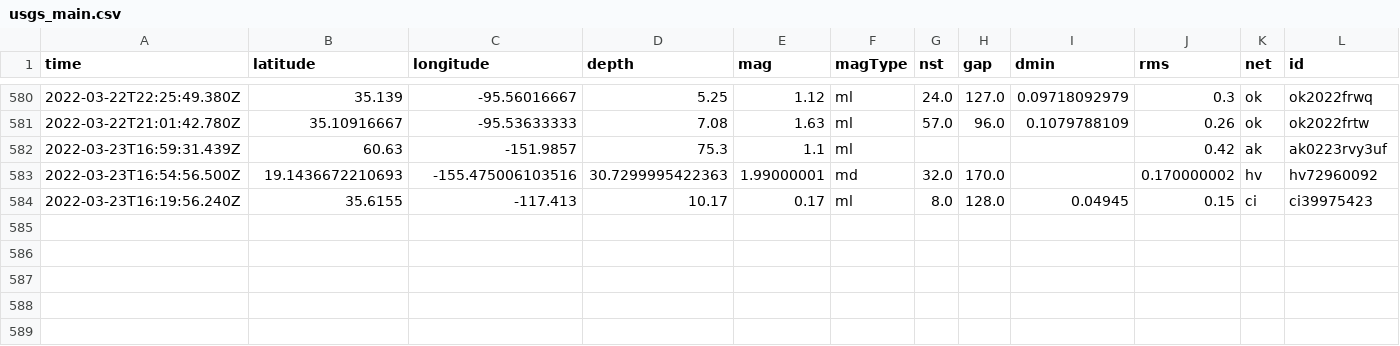
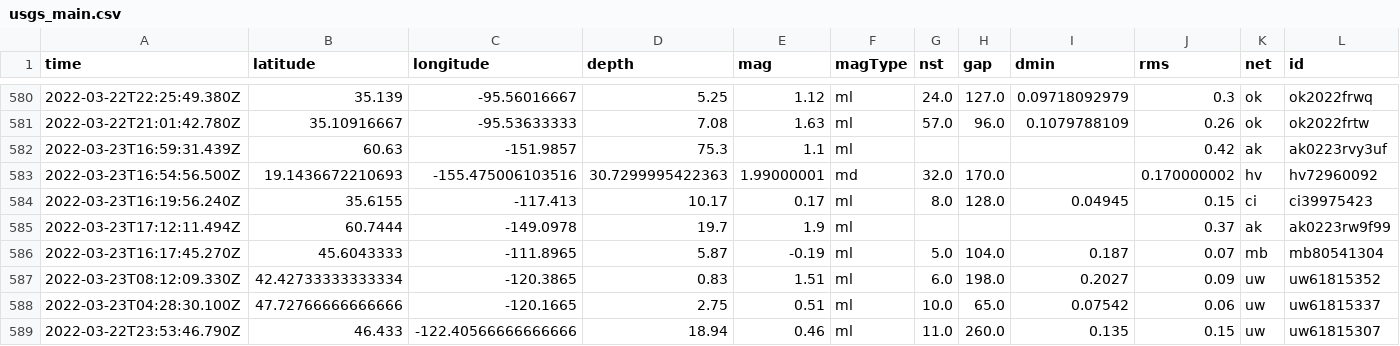
Before and after one commit to pbock/nicar22-github-actions, a CSV file: usgs_main.csv, drawn as a sheet; only a part is shown, gaps mark what is left out; rows hold the shown columns only; the diff names each change by its address in the sheet, - before the commit and + after, or states it on an @@ line.

```diff
--- a/usgs_main.csv
+++ b/usgs_main.csv
+row 585: 2022-03-23T17:12:11.494Z | 60.7444 | -149.0978 | 19.7 | 1.9 | ml |  |  |  | 0.37 | ak | ak0223rw9f99
+row 586: 2022-03-23T16:17:45.270Z | 45.6043333 | -111.8965 | 5.87 | -0.19 | ml | 5.0 | 104.0 | 0.187 | 0.07 | mb | mb80541304
+row 587: 2022-03-23T08:12:09.330Z | 42.42733333333334 | -120.3865 | 0.83 | 1.51 | ml | 6.0 | 198.0 | 0.2027 | 0.09 | uw | uw61815352
+row 588: 2022-03-23T04:28:30.100Z | 47.72766666666666 | -120.1665 | 2.75 | 0.51 | ml | 10.0 | 65.0 | 0.07542 | 0.06 | uw | uw61815337
+row 589: 2022-03-22T23:53:46.790Z | 46.433 | -122.40566666666666 | 18.94 | 0.46 | ml | 11.0 | 260.0 | 0.135 | 0.15 | uw | uw61815307
```
Also changed, not shown: usgs_current.csv.
